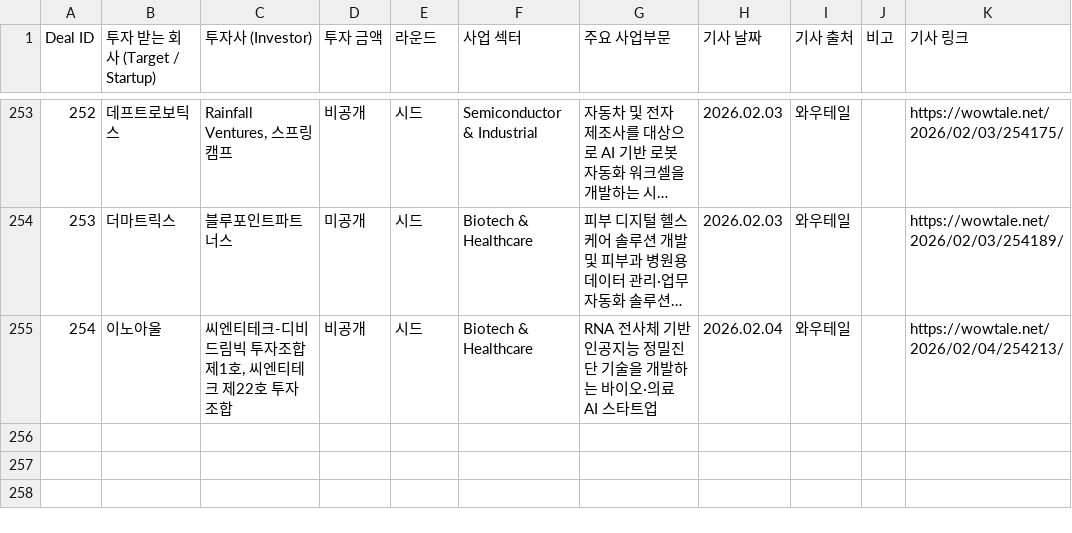
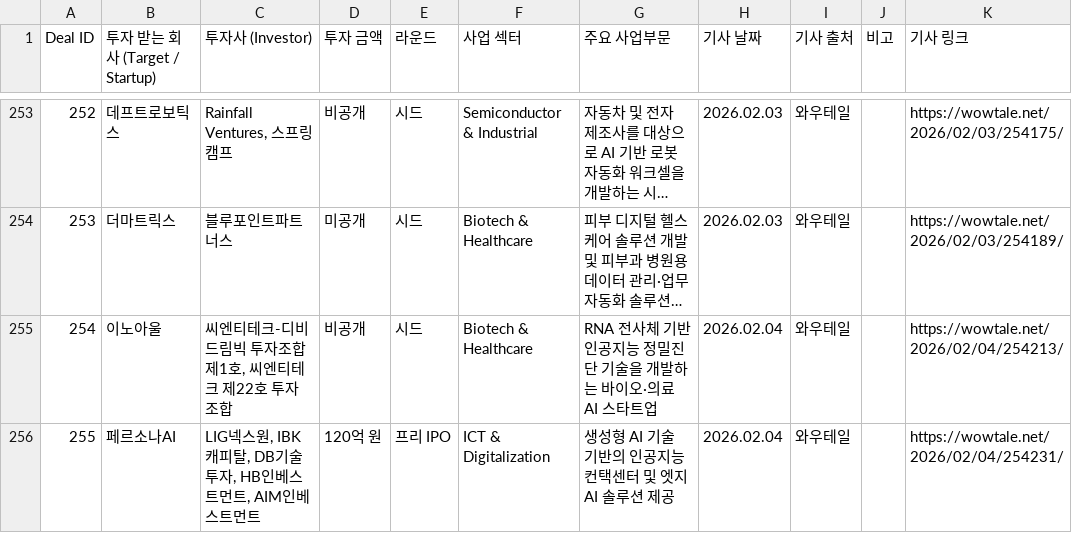
Before and after one commit to LFIntern/VC-News, a CSV file: wowtale_deals.csv, drawn as a sheet; only a part is shown, gaps mark what is left out; long unchanged cells end in …; the diff names each change by its address in the sheet, - before the commit and + after, or states it on an @@ line.

```diff
--- a/wowtale_deals.csv
+++ b/wowtale_deals.csv
+row 256: 255 | 페르소나AI | LIG넥스원, IBK캐피탈, DB기술투자, HB인베스트먼트, AIM인베스트먼트 | 120억 원 | 프리 IPO | ICT & Digitalization | 생성형 AI 기술 기반의 인공지능 컨택센터 및 엣지 AI 솔루션 제공 | 2026.02.04 | 와우테일 |  | https://wowtale.net/2026/02/04/254231/
```
Also changed, not shown: wowtale_latest.csv.
